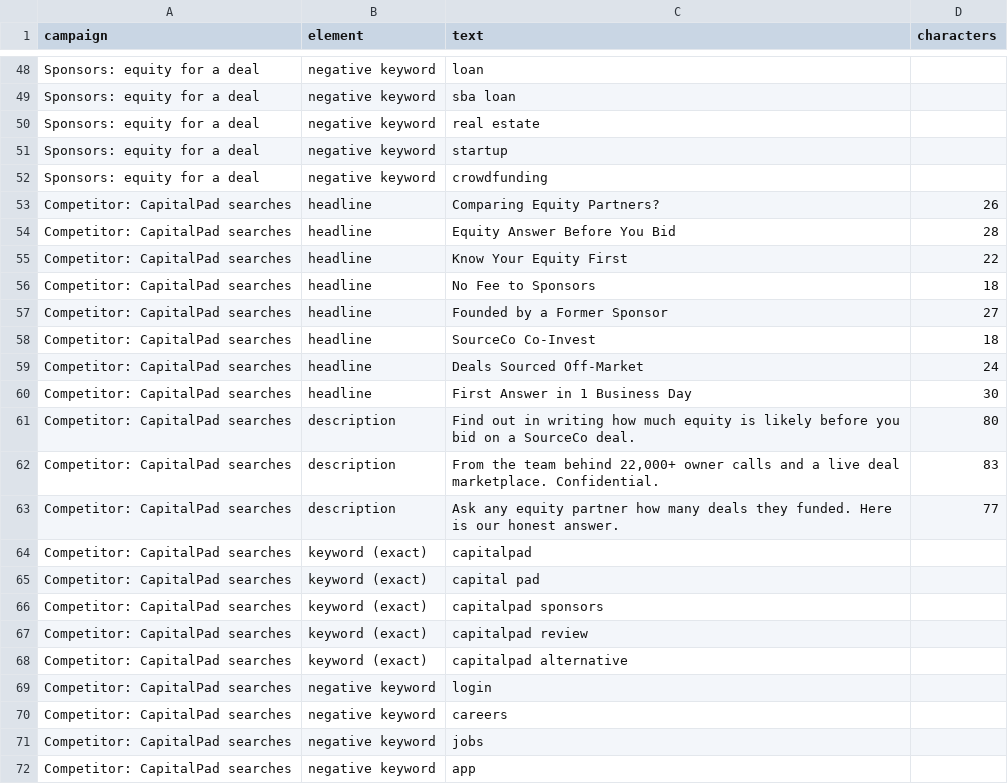
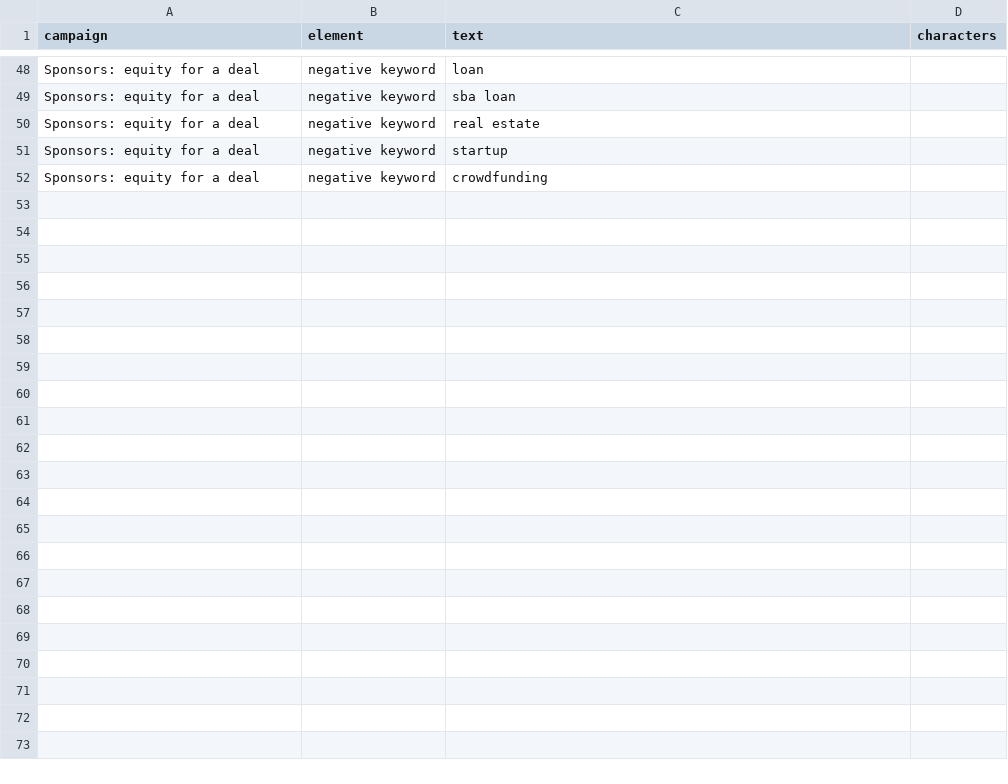
Before and after one commit to r354306-cloud/sourceco-coinvest, a CSV file: downloads/search-ads.csv, drawn as a sheet; only a part is shown, gaps mark what is left out.

```diff
--- a/downloads/search-ads.csv
+++ b/downloads/search-ads.csv
@@ -52,21 +52 @@ Sponsors: equity for a deal,negative keyword,startup,
 Sponsors: equity for a deal,negative keyword,crowdfunding,
-Competitor: CapitalPad searches,headline,Comparing Equity Partners?,26
-Competitor: CapitalPad searches,headline,Equity Answer Before You Bid,28
-Competitor: CapitalPad searches,headline,Know Your Equity First,22
-Competitor: CapitalPad searches,headline,No Fee to Sponsors,18
-Competitor: CapitalPad searches,headline,Founded by a Former Sponsor,27
-Competitor: CapitalPad searches,headline,SourceCo Co-Invest,18
-Competitor: CapitalPad searches,headline,Deals Sourced Off-Market,24
-Competitor: CapitalPad searches,headline,First Answer in 1 Business Day,30
-Competitor: CapitalPad searches,description,Find out in writing how much equity is likely before you bid on a SourceCo deal.,80
-Competitor: CapitalPad searches,description,"From the team behind 22,000+ owner calls and a live deal marketplace. Confidential.",83
-Competitor: CapitalPad searches,description,Ask any equity partner how many deals they funded. Here is our honest answer.,77
-Competitor: CapitalPad searches,keyword (exact),capitalpad,
-Competitor: CapitalPad searches,keyword (exact),capital pad,
-Competitor: CapitalPad searches,keyword (exact),capitalpad sponsors,
-Competitor: CapitalPad searches,keyword (exact),capitalpad review,
-Competitor: CapitalPad searches,keyword (exact),capitalpad alternative,
-Competitor: CapitalPad searches,negative keyword,login,
-Competitor: CapitalPad searches,negative keyword,careers,
-Competitor: CapitalPad searches,negative keyword,jobs,
-Competitor: CapitalPad searches,negative keyword,app,
```
Also changed, not shown: downloads/linkedin-posts.csv, 1 other file.
